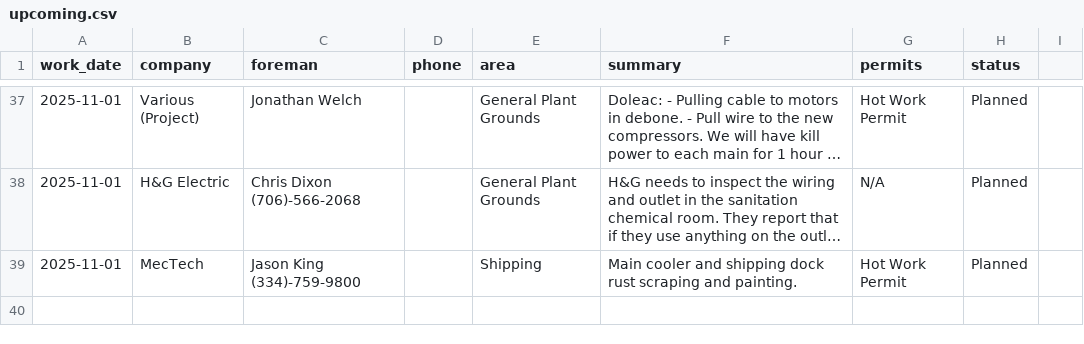
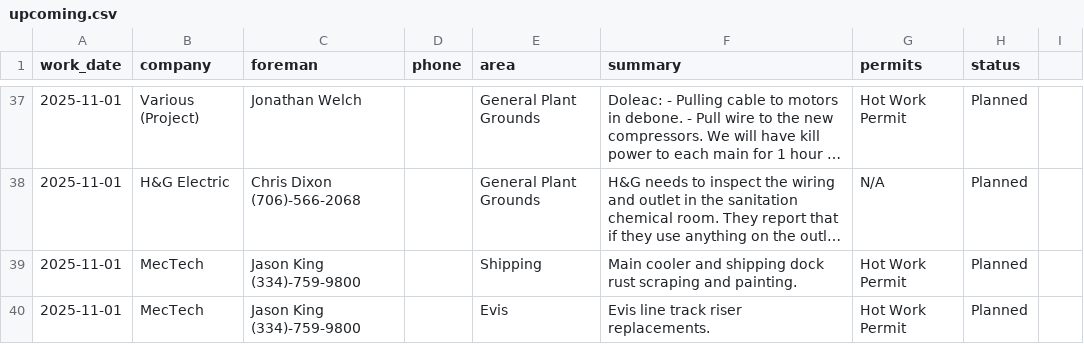
Before and after one commit to ClippyCoin/area-checks-dashboard, a CSV file: public/contractors/upcoming.csv, drawn as a sheet; only a part is shown, gaps mark what is left out; long unchanged cells end in …; the diff names each change by its address in the sheet, - before the commit and + after, or states it on an @@ line.

Commit message:
append contractor row

```diff
--- a/public/contractors/upcoming.csv
+++ b/public/contractors/upcoming.csv
+row 40: 2025-11-01 | MecTech | Jason King (334)-759-9800 |  | Evis | Evis line track riser replacements. | Hot Work Permit | Planned
```
